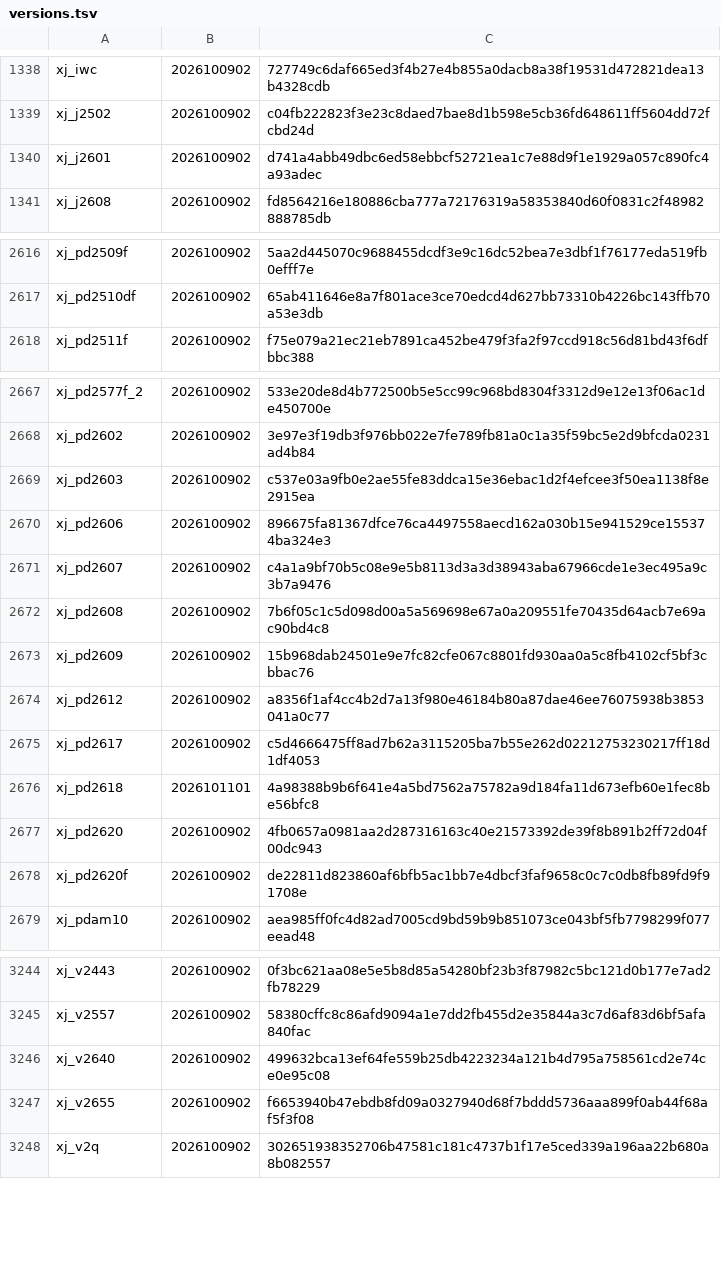
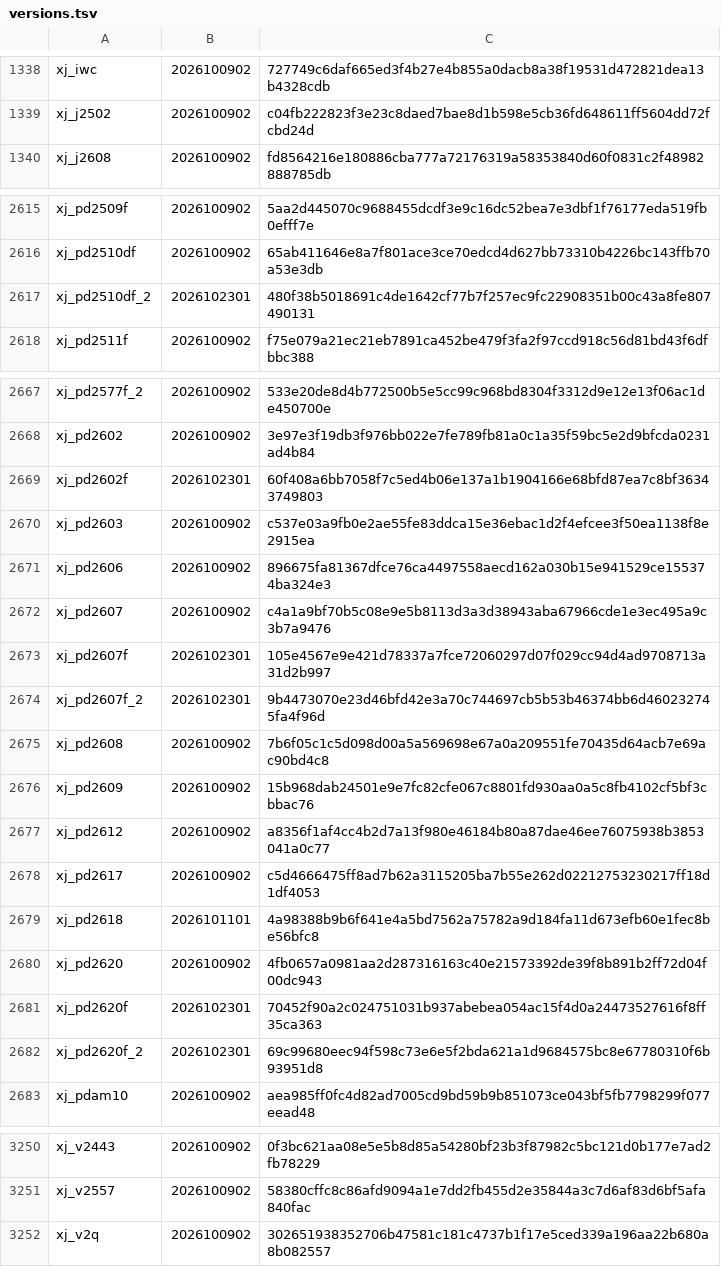
Before and after one commit to L0NE-6/Magisk-DeviceSpoofer, a TSV file: update/versions.tsv, drawn as a sheet; only a part is shown, gaps mark what is left out; the diff covers the shown part only.

```diff
--- a/update/versions.tsv
+++ b/update/versions.tsv
@@ -1339,3 +1339,2 @@ xj_iwc	2026100902	727749c6daf665ed3f4b27e4b855a0dacb8a38f19531d472821dea13b4328c
 xj_j2502	2026100902	c04fb222823f3e23c8daed7bae8d1b598e5cb36fd648611ff5604dd72fcbd24d
-xj_j2601	2026100902	d741a4abb49dbc6ed58ebbcf52721ea1c7e88d9f1e1929a057c890fc4a93adec
 xj_j2608	2026100902	fd8564216e180886cba777a72176319a58353840d60f0831c2f48982888785db
@@ -2617,2 +2616,3 @@ xj_pd2509f	2026100902	5aa2d445070c9688455dcdf3e9c16dc52bea7e3dbf1f76177eda519fb0
 xj_pd2510df	2026100902	65ab411646e8a7f801ace3ce70edcd4d627bb73310b4226bc143ffb70a53e3db
+xj_pd2510df_2	2026102301	480f38b5018691c4de1642cf77b7f257ec9fc22908351b00c43a8fe807490131
 xj_pd2511f	2026100902	f75e079a21ec21eb7891ca452be479f3fa2f97ccd918c56d81bd43f6dfbbc388
@@ -2668,2 +2668,3 @@ xj_pd2577f_2	2026100902	533e20de8d4b772500b5e5cc99c968bd8304f3312d9e12e13f06ac1d
 xj_pd2602	2026100902	3e97e3f19db3f976bb022e7fe789fb81a0c1a35f59bc5e2d9bfcda0231ad4b84
+xj_pd2602f	2026102301	60f408a6bb7058f7c5ed4b06e137a1b1904166e68bfd87ea7c8bf36343749803
 xj_pd2603	2026100902	c537e03a9fb0e2ae55fe83ddca15e36ebac1d2f4efcee3f50ea1138f8e2915ea
@@ -2671,2 +2672,4 @@ xj_pd2606	2026100902	896675fa81367dfce76ca4497558aecd162a030b15e941529ce155374ba
 xj_pd2607	2026100902	c4a1a9bf70b5c08e9e5b8113d3a3d38943aba67966cde1e3ec495a9c3b7a9476
+xj_pd2607f	2026102301	105e4567e9e421d78337a7fce72060297d07f029cc94d4ad9708713a31d2b997
+xj_pd2607f_2	2026102301	9b4473070e23d46bfd42e3a70c744697cb5b53b46374bb6d460232745fa4f96d
 xj_pd2608	2026100902	7b6f05c1c5d098d00a5a569698e67a0a209551fe70435d64acb7e69ac90bd4c8
@@ -2677,3 +2680,4 @@ xj_pd2618	2026101101	4a98388b9b6f641e4a5bd7562a75782a9d184fa11d673efb60e1fec8be5
 xj_pd2620	2026100902	4fb0657a0981aa2d287316163c40e21573392de39f8b891b2ff72d04f00dc943
-xj_pd2620f	2026100902	de22811d823860af6bfb5ac1bb7e4dbcf3faf9658c0c7c0db8fb89fd9f91708e
+xj_pd2620f	2026102301	70452f90a2c024751031b937abebea054ac15f4d0a24473527616f8ff35ca363
+xj_pd2620f_2	2026102301	69c99680eec94f598c73e6e5f2bda621a1d9684575bc8e67780310f6b93951d8
 xj_pdam10	2026100902	aea985ff0fc4d82ad7005cd9bd59b9b851073ce043bf5fb7798299f077eead48
@@ -3245,4 +3251,2 @@ xj_v2443	2026100902	0f3bc621aa08e5e5b8d85a54280bf23b3f87982c5bc121d0b177e7ad2fb7
 xj_v2557	2026100902	58380cffc8c86afd9094a1e7dd2fb455d2e35844a3c7d6af83d6bf5afa840fac
-xj_v2640	2026100902	499632bca13ef64fe559b25db4223234a121b4d795a758561cd2e74ce0e95c08
-xj_v2655	2026100902	f6653940b47ebdb8fd09a0327940d68f7bddd5736aaa899f0ab44f68af5f3f08
 xj_v2q	2026100902	302651938352706b47581c181c4737b1f17e5ced339a196aa22b680a8b082557
```
Also changed, not shown: 2 added rows elsewhere in this file, 25 other files.
